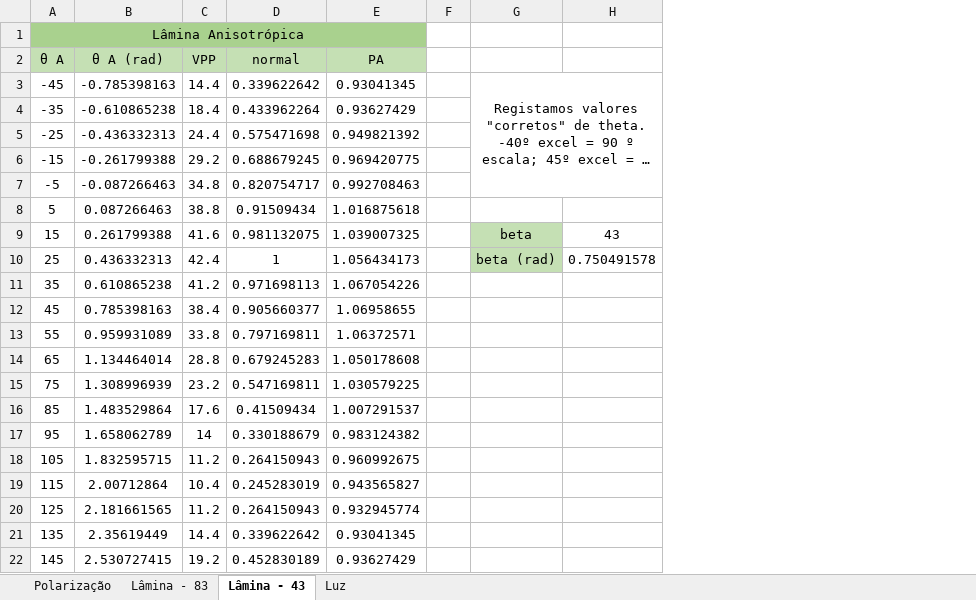
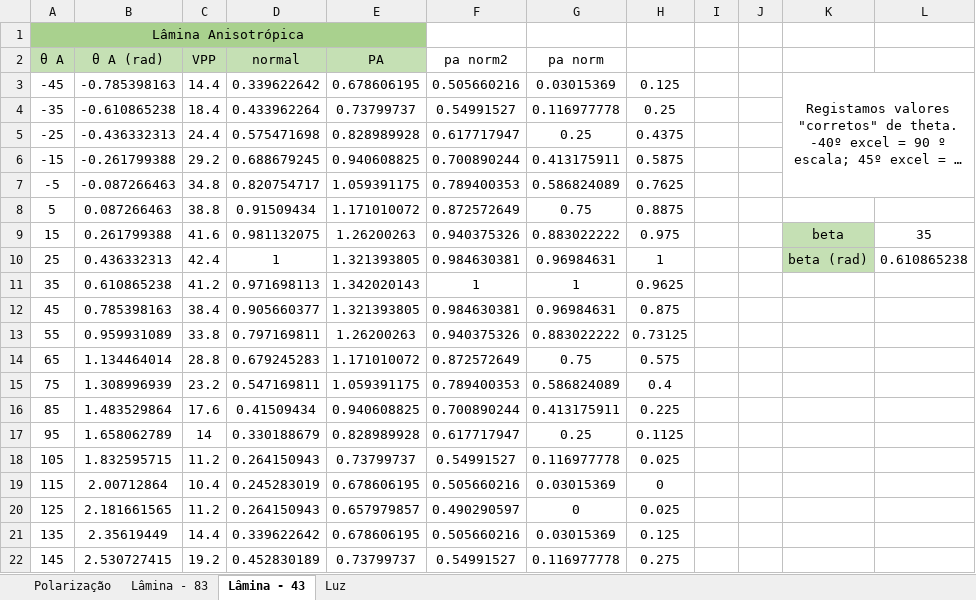
Before and after one commit to sergisousa/LABSFISICAIII, an Excel workbook: EXP 9/T9.xlsx, sheet Lâmina - 43, drawn as a sheet; long unchanged cells end in …; values as stored, in another font and other column widths than the file's, no borders; charts and pictures not drawn; removed rows and columns are numbered as before the commit, all else as after; the diff names each change by its address in the sheet, - before the commit and + after, or states it on an @@ line.

```diff
--- a/EXP 9/T9.xlsx (sheet Lâmina - 43)
+++ b/EXP 9/T9.xlsx (sheet Lâmina - 43)
+column F (pa norm2), rows 3-22: 0.505660216 | 0.54991527 | 0.617717947 | 0.700890244 | 0.789400353 | 0.872572649 | 0.940375326 | 0.984630381 | 1 | 0.984630381 | 0.940375326 | 0.872572649 | 0.789400353 | 0.700890244 | 0.617717947 | 0.54991527 | 0.505660216 | 0.490290597 | 0.505660216 | 0.54991527
+column G (pa norm), rows 3-22: 0.03015369 | 0.116977778 | 0.25 | 0.413175911 | 0.586824089 | 0.75 | 0.883022222 | 0.96984631 | 1 | 0.96984631 | 0.883022222 | 0.75 | 0.586824089 | 0.413175911 | 0.25 | 0.116977778 | 0.03015369 | 0 | 0.03015369 | 0.116977778
+column H, rows 3-22: 0.125 | 0.25 | 0.4375 | 0.5875 | 0.7625 | 0.8875 | 0.975 | 1 | 0.9625 | 0.875 | 0.73125 | 0.575 | 0.4 | 0.225 | 0.1125 | 0.025 | 0 | 0.025 | 0.125 | 0.275
+column J, empty
-column H, rows 9-10: 43 | 0.750491578
+column L, rows 9-10: 35 | 0.610865238
-E3 (PA): 0.93041345
+E3 (PA): 0.678606195
-E4 (PA): 0.93627429
+E4 (PA): 0.73799737
-E5 (PA): 0.949821392
+E5 (PA): 0.828989928
-E6 (PA): 0.969420775
+E6 (PA): 0.940608825
-E7 (PA): 0.992708463
+E7 (PA): 1.059391175
-E8 (PA): 1.016875618
+E8 (PA): 1.171010072
-E9 (PA): 1.039007325
+E9 (PA): 1.26200263
-E10 (PA): 1.056434173
+E10 (PA): 1.321393805
-E11 (PA): 1.067054226
+E11 (PA): 1.342020143
-E12 (PA): 1.06958655
+E12 (PA): 1.321393805
-E13 (PA): 1.06372571
+E13 (PA): 1.26200263
-E14 (PA): 1.050178608
+E14 (PA): 1.171010072
-E15 (PA): 1.030579225
+E15 (PA): 1.059391175
-E16 (PA): 1.007291537
+E16 (PA): 0.940608825
-E17 (PA): 0.983124382
+E17 (PA): 0.828989928
-E18 (PA): 0.960992675
+E18 (PA): 0.73799737
-E19 (PA): 0.943565827
+E19 (PA): 0.678606195
-E20 (PA): 0.932945774
+E20 (PA): 0.657979857
-E21 (PA): 0.93041345
+E21 (PA): 0.678606195
-E22 (PA): 0.93627429
+E22 (PA): 0.73799737
```
Also changed, not shown: sheet Lâmina - 83, charts or pictures, 5 other files.
